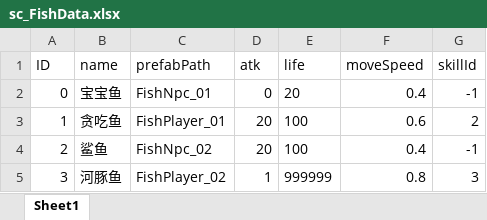
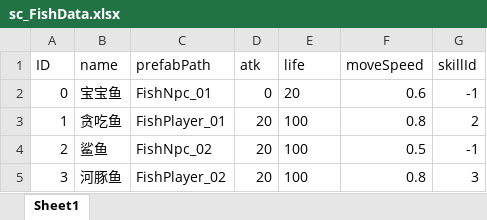
Before and after one commit to ZhangQichao1988/MultiGreedyFish, an Excel workbook: xlsx/sc_FishData.xlsx, sheet Sheet1, drawn as a sheet; values as stored, in another font and other column widths than the file's, no borders; the diff names each change by its address in the sheet, - before the commit and + after, or states it on an @@ line.

```diff
--- a/xlsx/sc_FishData.xlsx (sheet Sheet1)
+++ b/xlsx/sc_FishData.xlsx (sheet Sheet1)
-F2 (moveSpeed): 0.4
+F2 (moveSpeed): 0.6
-F3 (moveSpeed): 0.6
+F3 (moveSpeed): 0.8
-F4 (moveSpeed): 0.4
+F4 (moveSpeed): 0.5
-D5 (atk): 1
+D5 (atk): 20
-E5 (life): 999999
+E5 (life): 100
```
Also changed, not shown: xlsx/c_EffectData.xlsx, xlsx/c_FishBuffData.xlsx, 48 other files.
